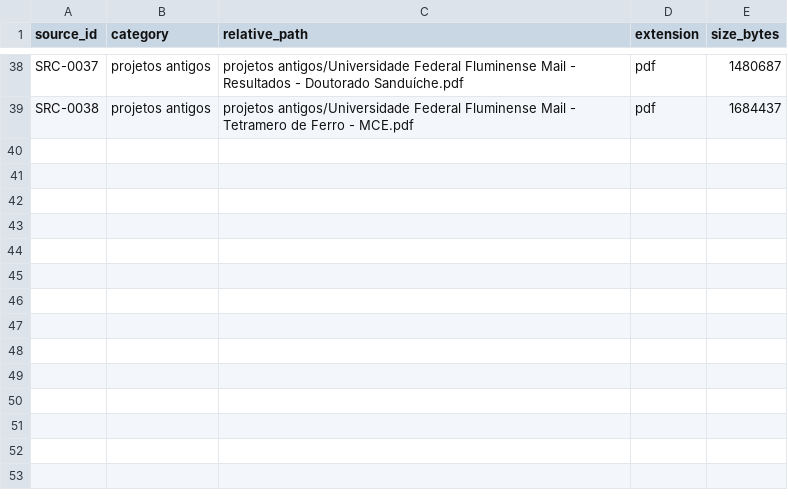
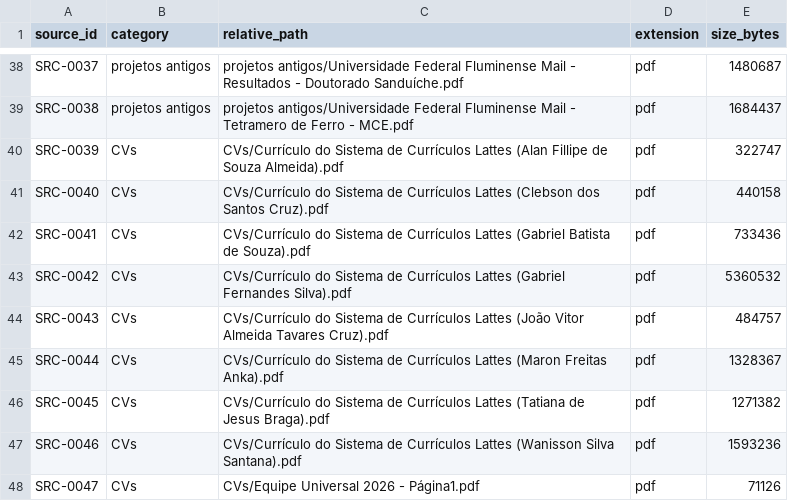
Before and after one commit to MSR-BR/Universal-CNPq-2026, a TSV file: data/source_inventory.tsv, drawn as a sheet; only a part is shown, gaps mark what is left out; the diff names each change by its address in the sheet, - before the commit and + after, or states it on an @@ line.

```diff
--- a/data/source_inventory.tsv
+++ b/data/source_inventory.tsv
+row 40: SRC-0039 | CVs | CVs/Currículo do Sistema de Currículos Lattes (Alan Fillipe de Souza Almeida).pdf | pdf | 322747
+row 41: SRC-0040 | CVs | CVs/Currículo do Sistema de Currículos Lattes (Clebson dos Santos Cruz).pdf | pdf | 440158
+row 42: SRC-0041 | CVs | CVs/Currículo do Sistema de Currículos Lattes (Gabriel Batista de Souza).pdf | pdf | 733436
+row 43: SRC-0042 | CVs | CVs/Currículo do Sistema de Currículos Lattes (Gabriel Fernandes Silva).pdf | pdf | 5360532
+row 44: SRC-0043 | CVs | CVs/Currículo do Sistema de Currículos Lattes (João Vitor Almeida Tavares Cruz).pdf | pdf | 484757
+row 45: SRC-0044 | CVs | CVs/Currículo do Sistema de Currículos Lattes (Maron Freitas Anka).pdf | pdf | 1328367
+row 46: SRC-0045 | CVs | CVs/Currículo do Sistema de Currículos Lattes (Tatiana de Jesus Braga).pdf | pdf | 1271382
+row 47: SRC-0046 | CVs | CVs/Currículo do Sistema de Currículos Lattes (Wanisson Silva Santana).pdf | pdf | 1593236
+row 48: SRC-0047 | CVs | CVs/Equipe Universal 2026 - Página1.pdf | pdf | 71126
```
Also changed, not shown: 2 other files.
